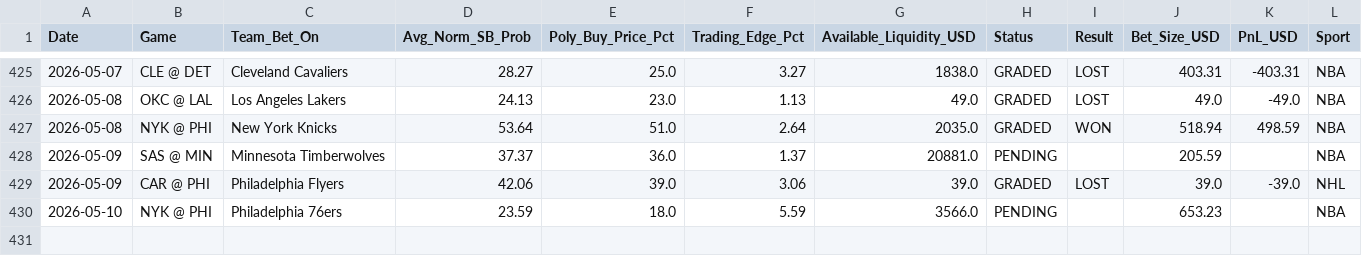
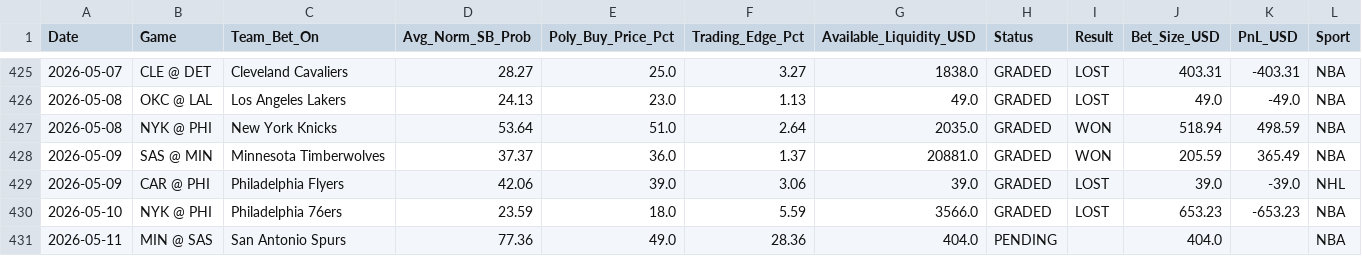
Before and after one commit to pmatorras/poly-bot, a CSV file: data/paper_trades.csv, drawn as a sheet; only a part is shown, gaps mark what is left out.

```diff
--- a/data/paper_trades.csv
+++ b/data/paper_trades.csv
@@ -427,4 +427,5 @@ Date,Game,Team_Bet_On,Avg_Norm_SB_Prob,Poly_Buy_Price_Pct,Trading_Edge_Pct,Avail
 2026-05-08,NYK @ PHI,New York Knicks,53.64,51.0,2.64,2035.0,GRADED,WON,518.94,498.59,NBA
-2026-05-09,SAS @ MIN,Minnesota Timberwolves,37.37,36.0,1.37,20881.0,PENDING,,205.59,,NBA
+2026-05-09,SAS @ MIN,Minnesota Timberwolves,37.37,36.0,1.37,20881.0,GRADED,WON,205.59,365.49,NBA
 2026-05-09,CAR @ PHI,Philadelphia Flyers,42.06,39.0,3.06,39.0,GRADED,LOST,39.0,-39.0,NHL
-2026-05-10,NYK @ PHI,Philadelphia 76ers,23.59,18.0,5.59,3566.0,PENDING,,653.23,,NBA
+2026-05-10,NYK @ PHI,Philadelphia 76ers,23.59,18.0,5.59,3566.0,GRADED,LOST,653.23,-653.23,NBA
+2026-05-11,MIN @ SAS,San Antonio Spurs,77.36,49.0,28.36,404.0,PENDING,,404.0,,NBA
```
